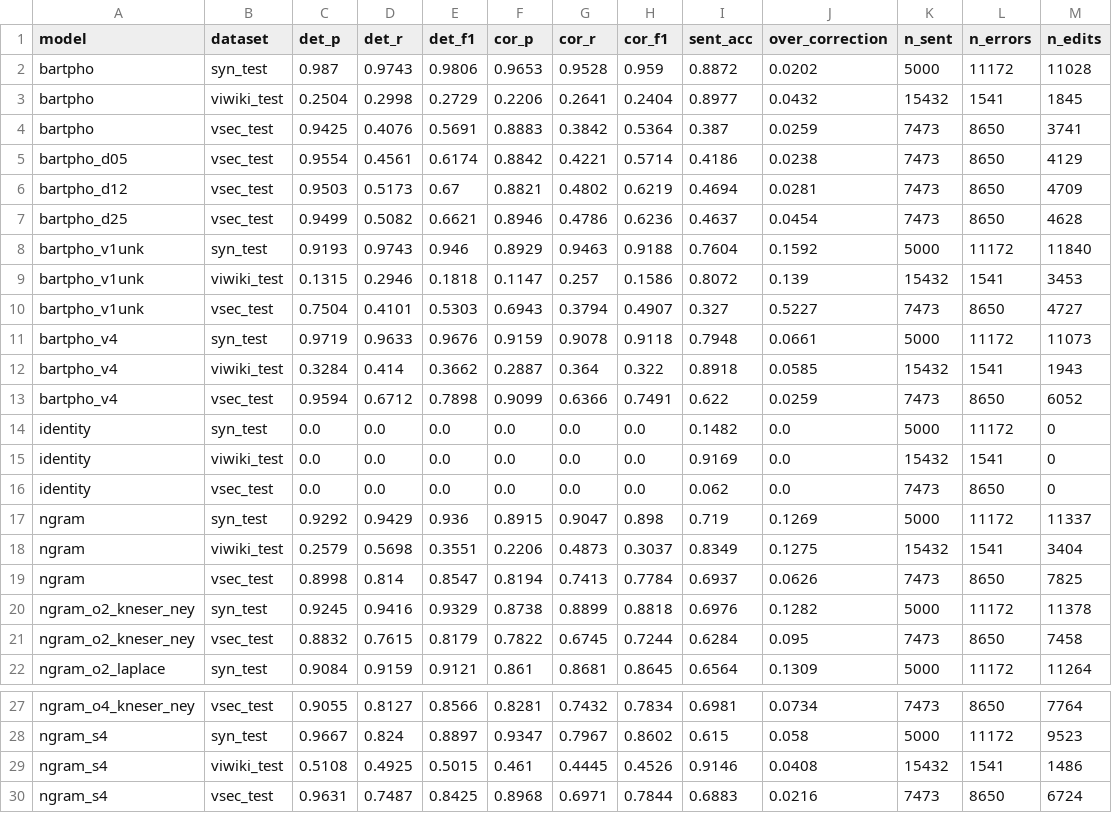
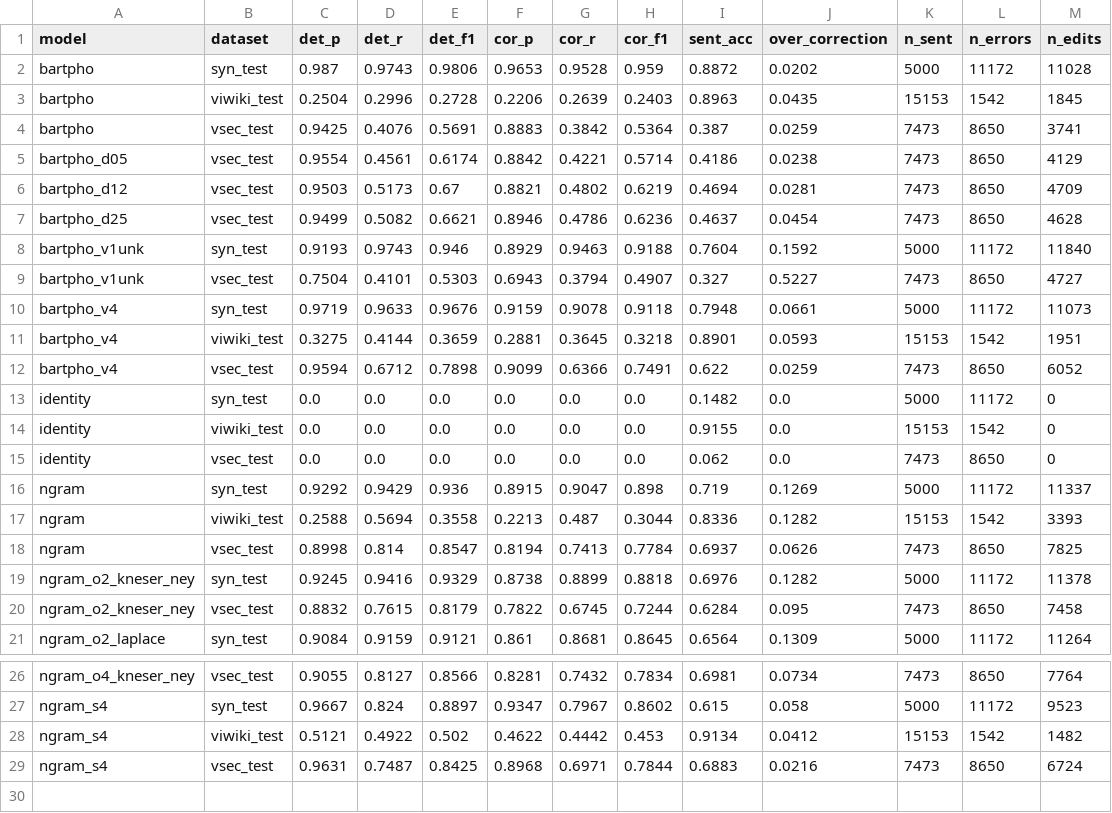
Before and after one commit to Dooty26/vietnamese-spell-correction, a CSV file: outputs/tables/main_results.csv, drawn as a sheet; only a part is shown, gaps mark what is left out.

```diff
--- a/outputs/tables/main_results.csv
+++ b/outputs/tables/main_results.csv
@@ -2,3 +2,3 @@ model,dataset,det_p,det_r,det_f1,cor_p,cor_r,cor_f1,sent_acc,over_correction,n_s
 bartpho,syn_test,0.987,0.9743,0.9806,0.9653,0.9528,0.959,0.8872,0.0202,5000,11172,11028
-bartpho,viwiki_test,0.2504,0.2998,0.2729,0.2206,0.2641,0.2404,0.8977,0.0432,15432,1541,1845
+bartpho,viwiki_test,0.2504,0.2996,0.2728,0.2206,0.2639,0.2403,0.8963,0.0435,15153,1542,1845
 bartpho,vsec_test,0.9425,0.4076,0.5691,0.8883,0.3842,0.5364,0.387,0.0259,7473,8650,3741
@@ -8,12 +8,11 @@ bartpho_d25,vsec_test,0.9499,0.5082,0.6621,0.8946,0.4786,0.6236,0.4637,0.0454,74
 bartpho_v1unk,syn_test,0.9193,0.9743,0.946,0.8929,0.9463,0.9188,0.7604,0.1592,5000,11172,11840
-bartpho_v1unk,viwiki_test,0.1315,0.2946,0.1818,0.1147,0.257,0.1586,0.8072,0.139,15432,1541,3453
 bartpho_v1unk,vsec_test,0.7504,0.4101,0.5303,0.6943,0.3794,0.4907,0.327,0.5227,7473,8650,4727
 bartpho_v4,syn_test,0.9719,0.9633,0.9676,0.9159,0.9078,0.9118,0.7948,0.0661,5000,11172,11073
-bartpho_v4,viwiki_test,0.3284,0.414,0.3662,0.2887,0.364,0.322,0.8918,0.0585,15432,1541,1943
+bartpho_v4,viwiki_test,0.3275,0.4144,0.3659,0.2881,0.3645,0.3218,0.8901,0.0593,15153,1542,1951
 bartpho_v4,vsec_test,0.9594,0.6712,0.7898,0.9099,0.6366,0.7491,0.622,0.0259,7473,8650,6052
 identity,syn_test,0.0,0.0,0.0,0.0,0.0,0.0,0.1482,0.0,5000,11172,0
-identity,viwiki_test,0.0,0.0,0.0,0.0,0.0,0.0,0.9169,0.0,15432,1541,0
+identity,viwiki_test,0.0,0.0,0.0,0.0,0.0,0.0,0.9155,0.0,15153,1542,0
 identity,vsec_test,0.0,0.0,0.0,0.0,0.0,0.0,0.062,0.0,7473,8650,0
 ngram,syn_test,0.9292,0.9429,0.936,0.8915,0.9047,0.898,0.719,0.1269,5000,11172,11337
-ngram,viwiki_test,0.2579,0.5698,0.3551,0.2206,0.4873,0.3037,0.8349,0.1275,15432,1541,3404
+ngram,viwiki_test,0.2588,0.5694,0.3558,0.2213,0.487,0.3044,0.8336,0.1282,15153,1542,3393
 ngram,vsec_test,0.8998,0.814,0.8547,0.8194,0.7413,0.7784,0.6937,0.0626,7473,8650,7825
@@ -28,3 +27,3 @@ ngram_o4_kneser_ney,vsec_test,0.9055,0.8127,0.8566,0.8281,0.7432,0.7834,0.6981,0
 ngram_s4,syn_test,0.9667,0.824,0.8897,0.9347,0.7967,0.8602,0.615,0.058,5000,11172,9523
-ngram_s4,viwiki_test,0.5108,0.4925,0.5015,0.461,0.4445,0.4526,0.9146,0.0408,15432,1541,1486
+ngram_s4,viwiki_test,0.5121,0.4922,0.502,0.4622,0.4442,0.453,0.9134,0.0412,15153,1542,1482
 ngram_s4,vsec_test,0.9631,0.7487,0.8425,0.8968,0.6971,0.7844,0.6883,0.0216,7473,8650,6724
```
Also changed, not shown: outputs/tables/eda_summary.csv, outputs/tables/error_breakdown.csv, 19 other files.
